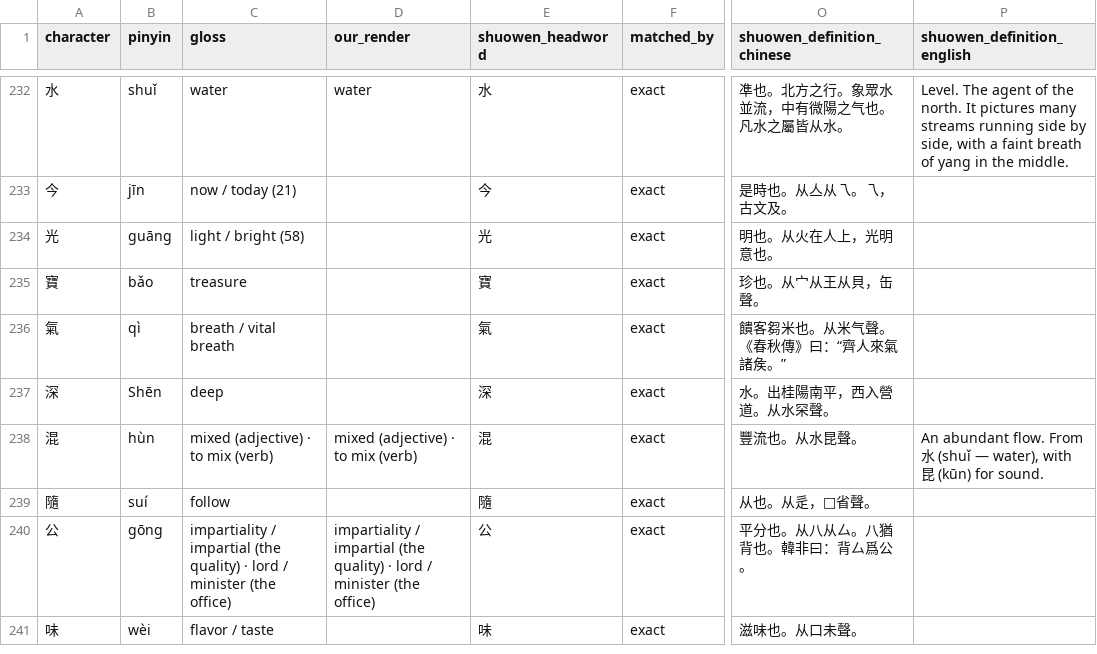
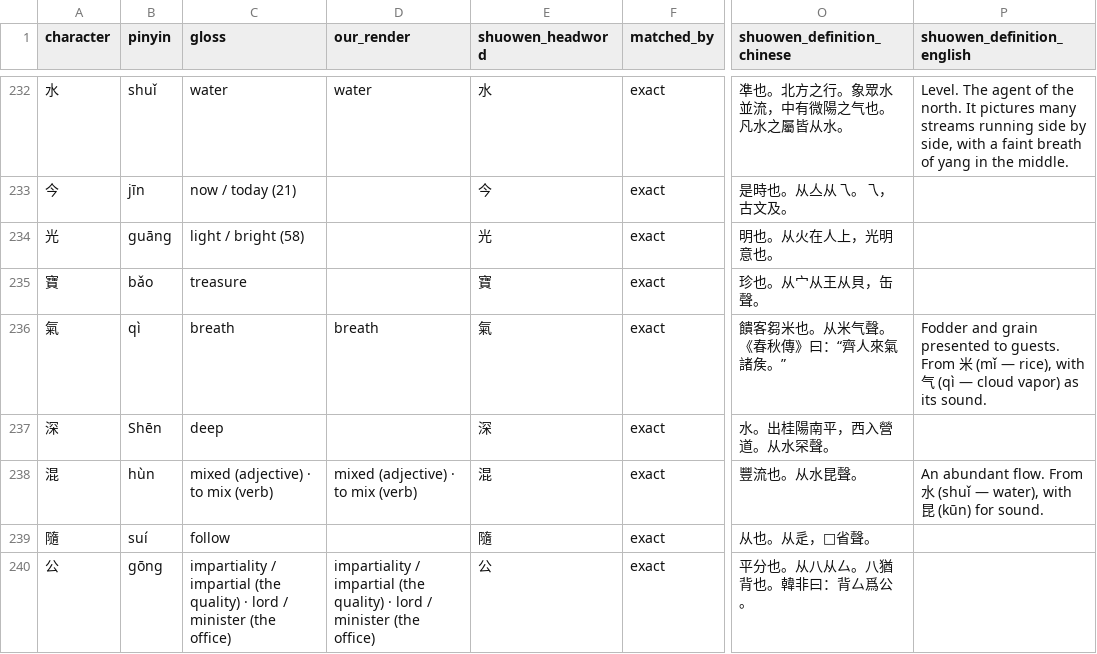
Before and after one commit to opencosmos-ai/taoteching, a CSV file: data/character-anatomy.csv, drawn as a sheet; only a part is shown, gaps mark what is left out; the shorter side is filled out with more unchanged rows; the diff names each change by its address in the sheet, - before the commit and + after, or states it on an @@ line.

```diff
--- a/data/character-anatomy.csv
+++ b/data/character-anatomy.csv
-C236 (gloss): breath / vital breath
+C236 (gloss): breath
-D236 (our_render): (empty)
+D236 (our_render): breath
-P236 (shuowen_definition_english): (empty)
+P236 (shuowen_definition_english): Fodder and grain presented to guests. From 米 (mǐ — rice), with 气 (qì — cloud vapor) as its sound.
```
Also changed, not shown: data/characters.csv, data/locked-renderings.csv, 9 other files.
